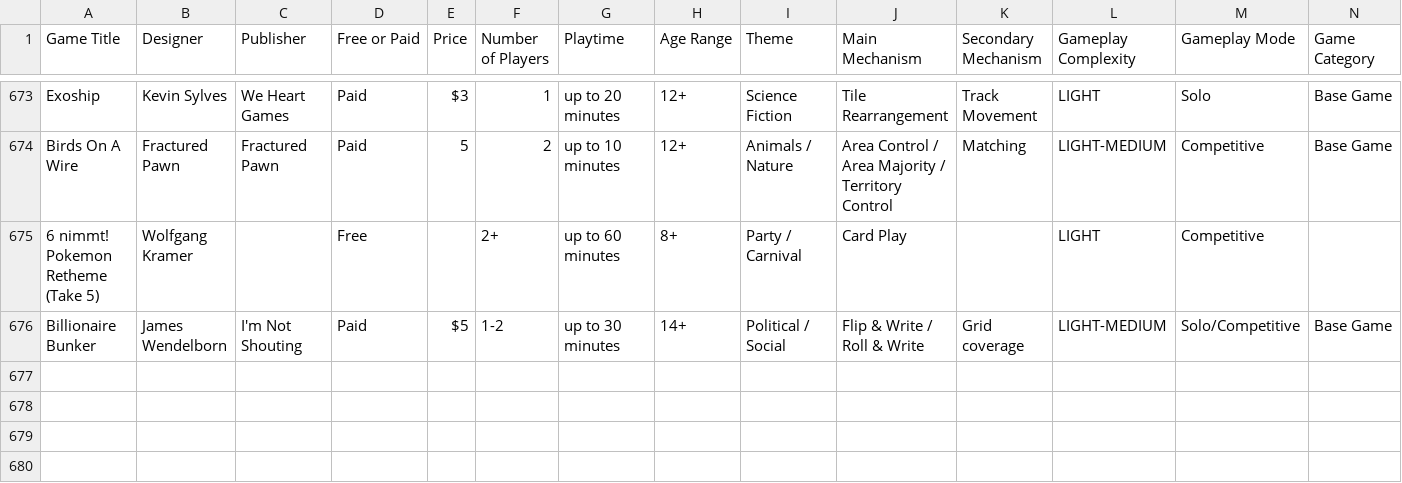
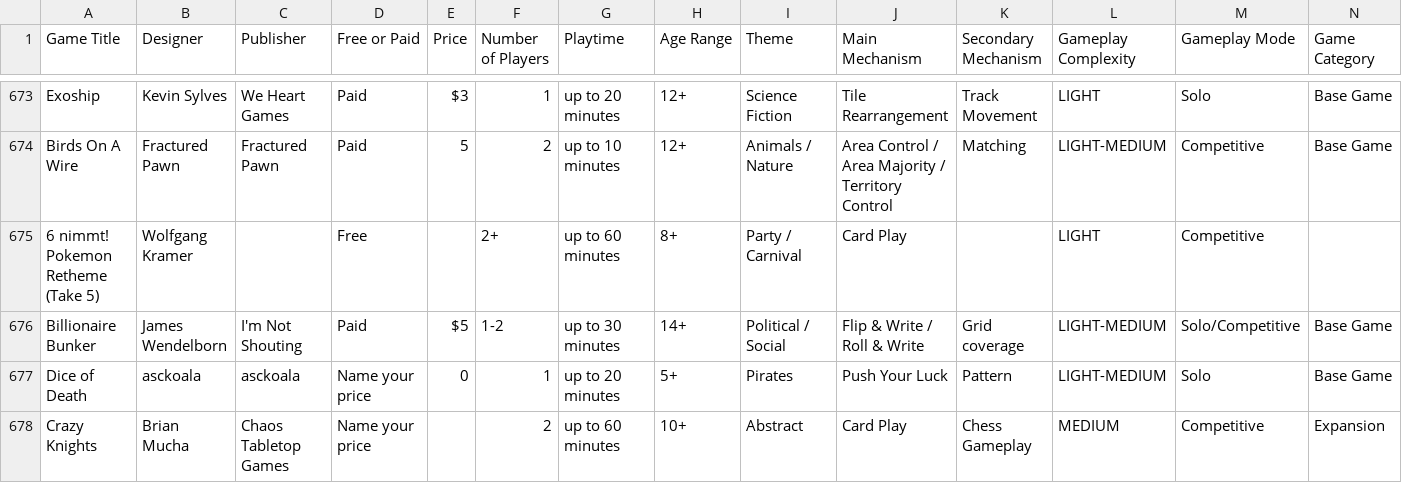
Before and after one commit to mgonzalvez/pnpfinder-lite, a CSV file: data/games.csv, drawn as a sheet; only a part is shown, gaps mark what is left out; rows hold the shown columns only; the diff names each change by its address in the sheet, - before the commit and + after, or states it on an @@ line.

Commit message:
chore: sync games.csv from Google Sheets (normalized from SHEET headers)

```diff
--- a/data/games.csv
+++ b/data/games.csv
+row 677: Dice of Death | asckoala | asckoala | Name your price | 0 | 1 | up to 20 minutes | 5+ | Pirates | Push Your Luck | Pattern | LIGHT-MEDIUM | Solo | Base Game
+row 678: Crazy Knights | Brian Mucha | Chaos Tabletop Games | Name your price |  | 2 | up to 60 minutes | 10+ | Abstract | Card Play | Chess Gameplay | MEDIUM | Competitive | Expansion
```
